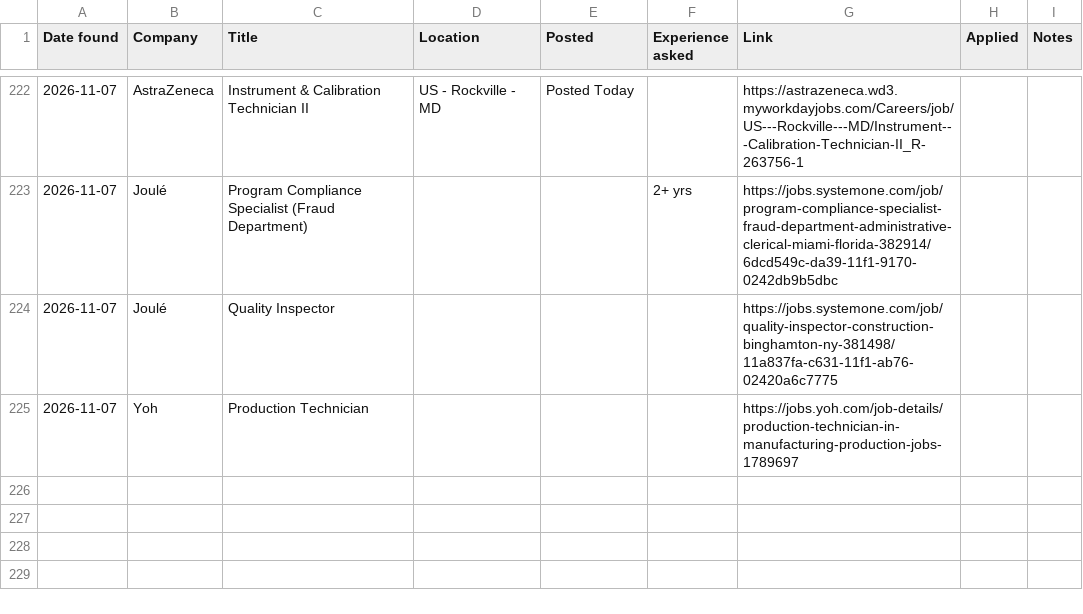
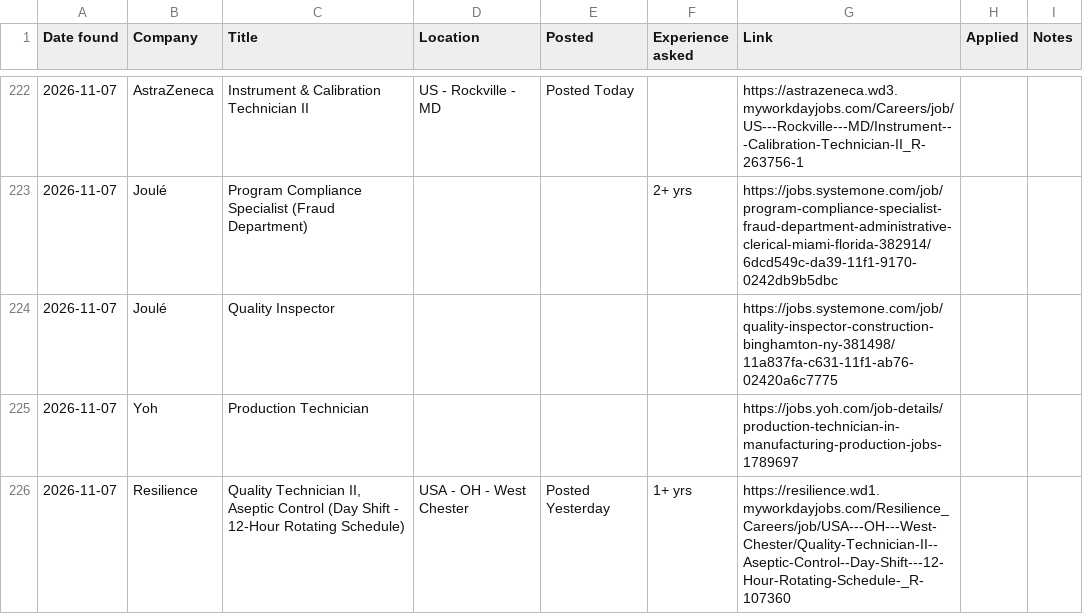
Before and after one commit to arkit-reg/Job_Watch_21, a CSV file: jobs_log.csv, drawn as a sheet; only a part is shown, gaps mark what is left out.

```diff
--- a/jobs_log.csv
+++ b/jobs_log.csv
@@ -225 +225,2 @@
 2026-11-07,Yoh,Production Technician,,,,https://jobs.yoh.com/job-details/production-technician-in-manufacturing-production-jobs-1789697,,
+2026-11-07,Resilience,"Quality Technician II, Aseptic Control (Day Shift - 12-Hour Rotating Schedule)",USA - OH - West Chester,Posted Yesterday,1+ yrs,https://resilience.wd1.myworkdayjobs.com/Resilience_Careers/job/USA---OH---West-Chester/Quality-Technician-II--Aseptic-Control--Day-Shift---12-Hour-Rotating-Schedule-_R-107360,,
```
Also changed, not shown: manual_check.csv, 1 other file.
